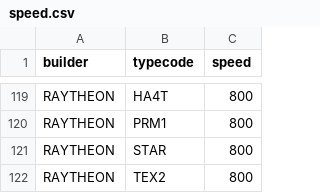
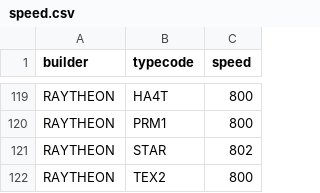
Before and after one commit to wintsa/aviawind, a CSV file: data/speed.csv, drawn as a sheet; only a part is shown, gaps mark what is left out.

Commit message:
testing pr

```diff
--- a/data/speed.csv
+++ b/data/speed.csv
@@ -120,3 +120,3 @@ RAYTHEON,HA4T,800
 RAYTHEON,PRM1,800
-RAYTHEON,STAR,800
+RAYTHEON,STAR,802
 RAYTHEON,TEX2,800
```
